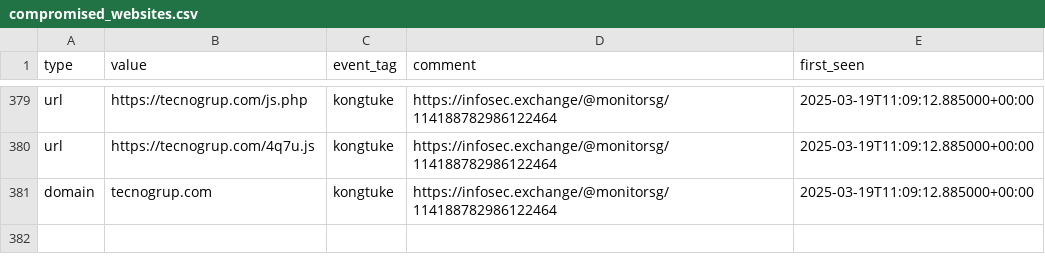
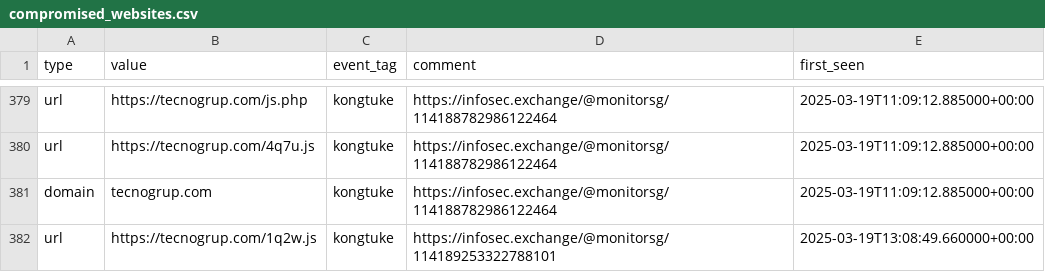
Before and after one commit to Gusty-Dusty/compromised_feeds, a CSV file: 30_days/compromised_websites.csv, drawn as a sheet; only a part is shown, gaps mark what is left out; the diff names each change by its address in the sheet, - before the commit and + after, or states it on an @@ line.

```diff
--- a/30_days/compromised_websites.csv
+++ b/30_days/compromised_websites.csv
+row 382: url | https://tecnogrup.com/1q2w.js | kongtuke | https://infosec.exchange/@monitorsg/114189253322788101 | 2025-03-19T13:08:49.660000+00:00
```
Also changed, not shown: 7_days/compromised_websites.csv, 6 other files.
